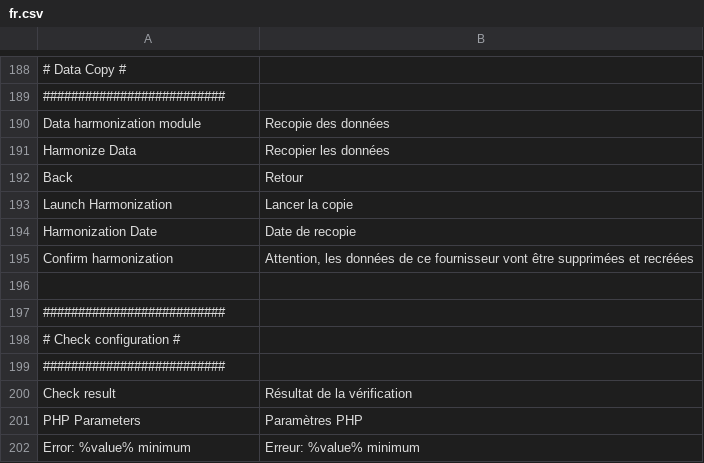
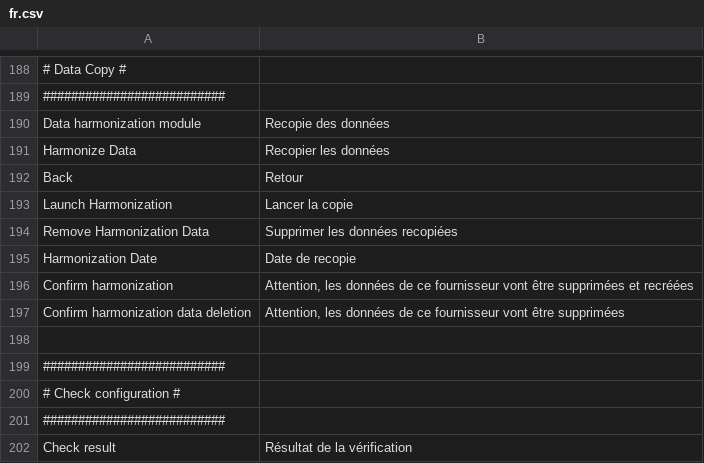
Before and after one commit to IGNF/ogam, a CSV file: website/htdocs/ogam/application/lang/fr.csv, drawn as a sheet; only a part is shown, gaps mark what is left out; the shorter side is filled out with more unchanged rows; the diff names each change by its address in the sheet, - before the commit and + after, or states it on an @@ line.

```diff
--- a/website/htdocs/ogam/application/lang/fr.csv
+++ b/website/htdocs/ogam/application/lang/fr.csv
+row 194: Remove Harmonization Data | Supprimer les données recopiées
+row 197: Confirm harmonization data deletion | Attention, les données de ce fournisseur vont être supprimées
```
Also changed, not shown: website/htdocs/ogam/application/lang/en.csv, 6 other files.
